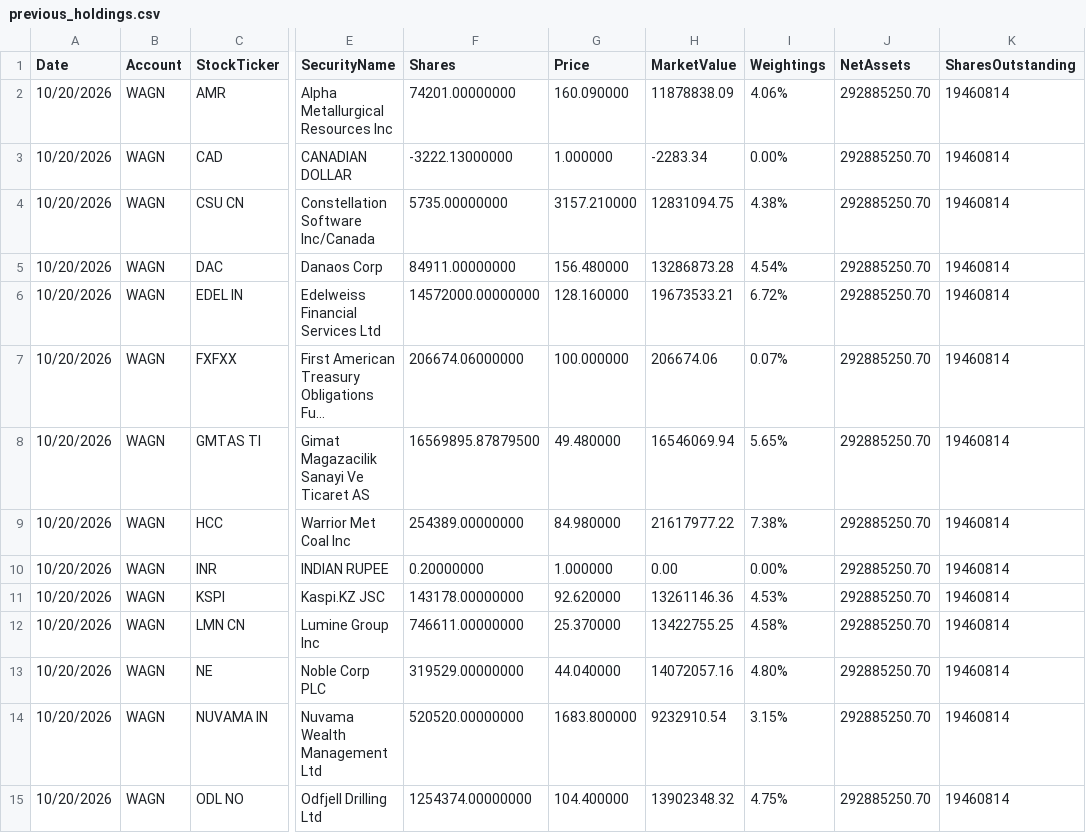
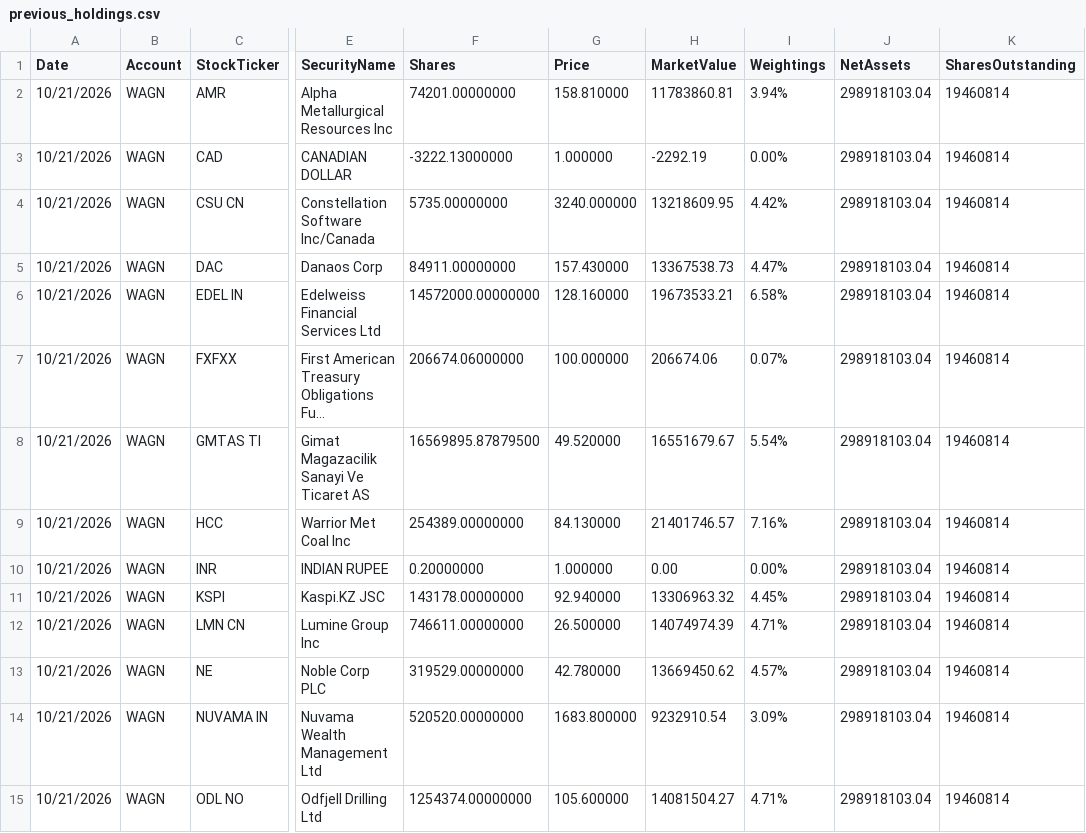
Before and after one commit to amirahmedimtiaz/pabrai-portfolio-monitor, a CSV file: previous_holdings.csv, drawn as a sheet; only a part is shown, gaps mark what is left out; long unchanged cells end in …; the diff covers the shown part only; the diff names each change by its address in the sheet, - before the commit and + after, or states it on an @@ line.

```diff
--- a/previous_holdings.csv
+++ b/previous_holdings.csv
-A2:A15 (Date): 10/20/2026
+A2:A15 (Date): 10/21/2026
-G2 (Price): 160.090000
+G2 (Price): 158.810000
-H2 (MarketValue): 11878838.09
+H2 (MarketValue): 11783860.81
-I2 (Weightings): 4.06%
+I2 (Weightings): 3.94%
-J2:J15 (NetAssets): 292885250.70
+J2:J15 (NetAssets): 298918103.04
-H3 (MarketValue): -2283.34
+H3 (MarketValue): -2292.19
-G4 (Price): 3157.210000
+G4 (Price): 3240.000000
-H4 (MarketValue): 12831094.75
+H4 (MarketValue): 13218609.95
-I4 (Weightings): 4.38%
+I4 (Weightings): 4.42%
-G5 (Price): 156.480000
+G5 (Price): 157.430000
-H5 (MarketValue): 13286873.28
+H5 (MarketValue): 13367538.73
-I5 (Weightings): 4.54%
+I5 (Weightings): 4.47%
-I6 (Weightings): 6.72%
+I6 (Weightings): 6.58%
-G8 (Price): 49.480000
+G8 (Price): 49.520000
-H8 (MarketValue): 16546069.94
+H8 (MarketValue): 16551679.67
-I8 (Weightings): 5.65%
+I8 (Weightings): 5.54%
-G9 (Price): 84.980000
+G9 (Price): 84.130000
-H9 (MarketValue): 21617977.22
+H9 (MarketValue): 21401746.57
-I9 (Weightings): 7.38%
+I9 (Weightings): 7.16%
-G11 (Price): 92.620000
+G11 (Price): 92.940000
-H11 (MarketValue): 13261146.36
+H11 (MarketValue): 13306963.32
-I11 (Weightings): 4.53%
+I11 (Weightings): 4.45%
-G12 (Price): 25.370000
+G12 (Price): 26.500000
-H12 (MarketValue): 13422755.25
+H12 (MarketValue): 14074974.39
-I12 (Weightings): 4.58%
+I12 (Weightings): 4.71%
-G13 (Price): 44.040000
+G13 (Price): 42.780000
-H13 (MarketValue): 14072057.16
+H13 (MarketValue): 13669450.62
-I13 (Weightings): 4.80%
+I13 (Weightings): 4.57%
-I14 (Weightings): 3.15%
+I14 (Weightings): 3.09%
-G15 (Price): 104.400000
+G15 (Price): 105.600000
-H15 (MarketValue): 13902348.32
+H15 (MarketValue): 14081504.27
-I15 (Weightings): 4.75%
+I15 (Weightings): 4.71%
```
Also changed, not shown: 53 edited cells elsewhere in this file.
